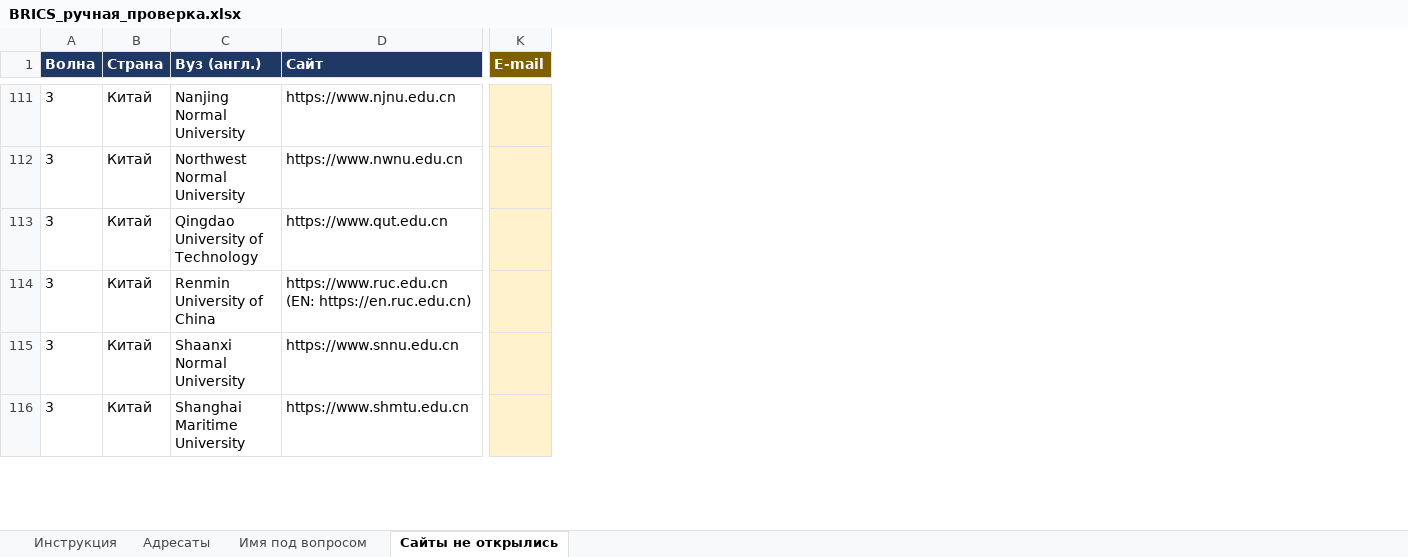
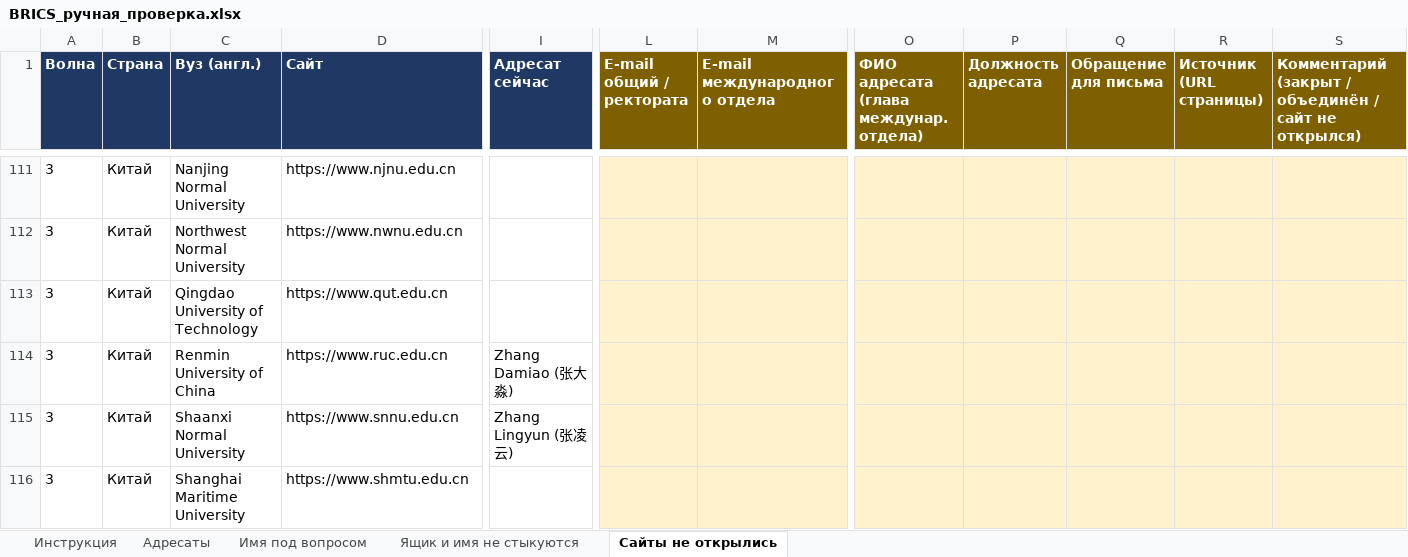
Before and after one commit to mariiaivanovacs/ADK_agents, an Excel workbook: research/brics_universities/output/BRICS_ручная_проверка.xlsx, sheet Сайты не открылись, drawn as a sheet; only a part is shown, gaps mark what is left out; values as stored, in another font and other column widths than the file's, no borders; removed rows and columns are numbered as before the commit, all else as after; the diff covers the shown part only; the diff names each change by its address in the sheet, - before the commit and + after, or states it on an @@ line.

```diff
--- a/research/brics_universities/output/BRICS_ручная_проверка.xlsx (sheet Сайты не открылись)
+++ b/research/brics_universities/output/BRICS_ручная_проверка.xlsx (sheet Сайты не открылись)
+sheet tab: Ящик и имя не стыкуются
+column I (Адресат сейчас), rows 114-115: Zhang Damiao (张大淼) | Zhang Lingyun (张凌云)
-column K (E-mail), empty
+column L (E-mail общий / ректората), empty
+column M (E-mail международного отдела), empty
+column O, row 1: ФИО адресата (глава междунар. отдела)
+column P (Должность адресата), empty
+column Q (Обращение для письма), empty
+column R (Источник (URL страницы)), empty
+column S, row 1: Комментарий (закрыт / объединён / сайт не открылся)
-D114 (Сайт): https://www.ruc.edu.cn (EN: https://en.ruc.edu.cn)
+D114 (Сайт): https://www.ruc.edu.cn
```
Also changed, not shown: 11 edited cells elsewhere in this sheet, sheet Адресаты, sheet Имя под вопросом, sheet Инструкция, 16 other files.
